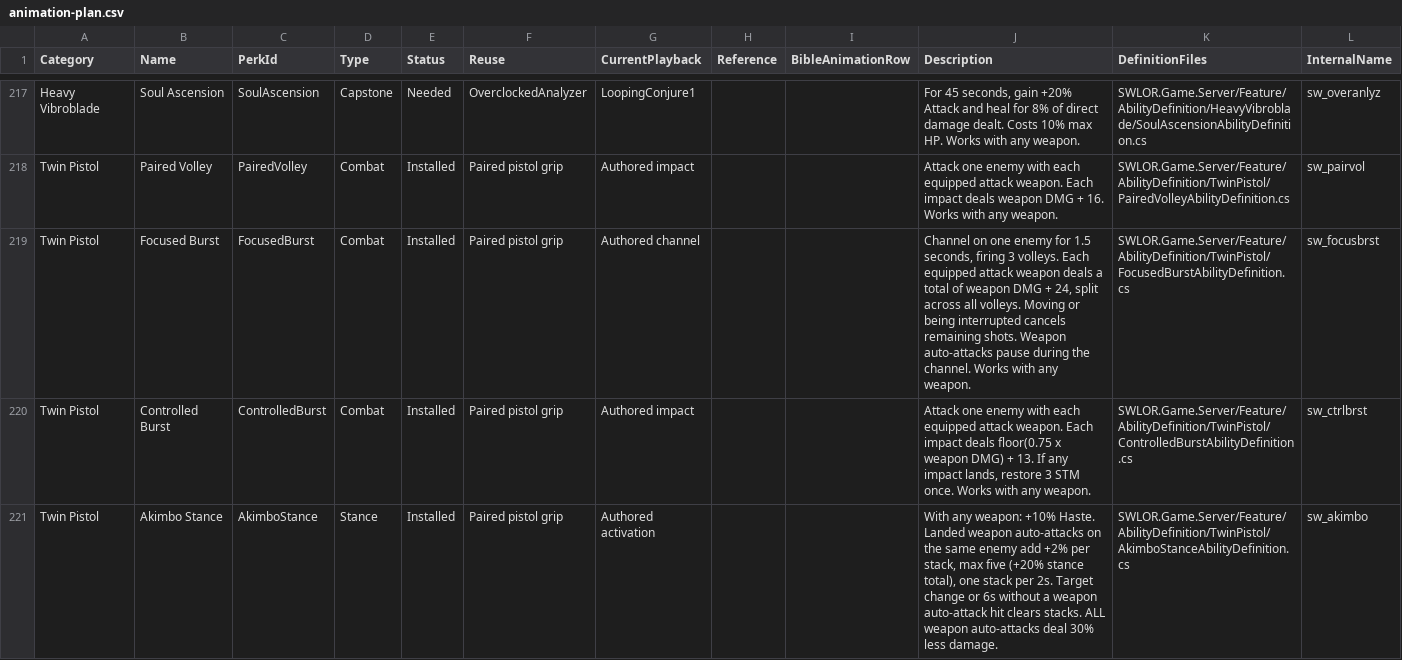
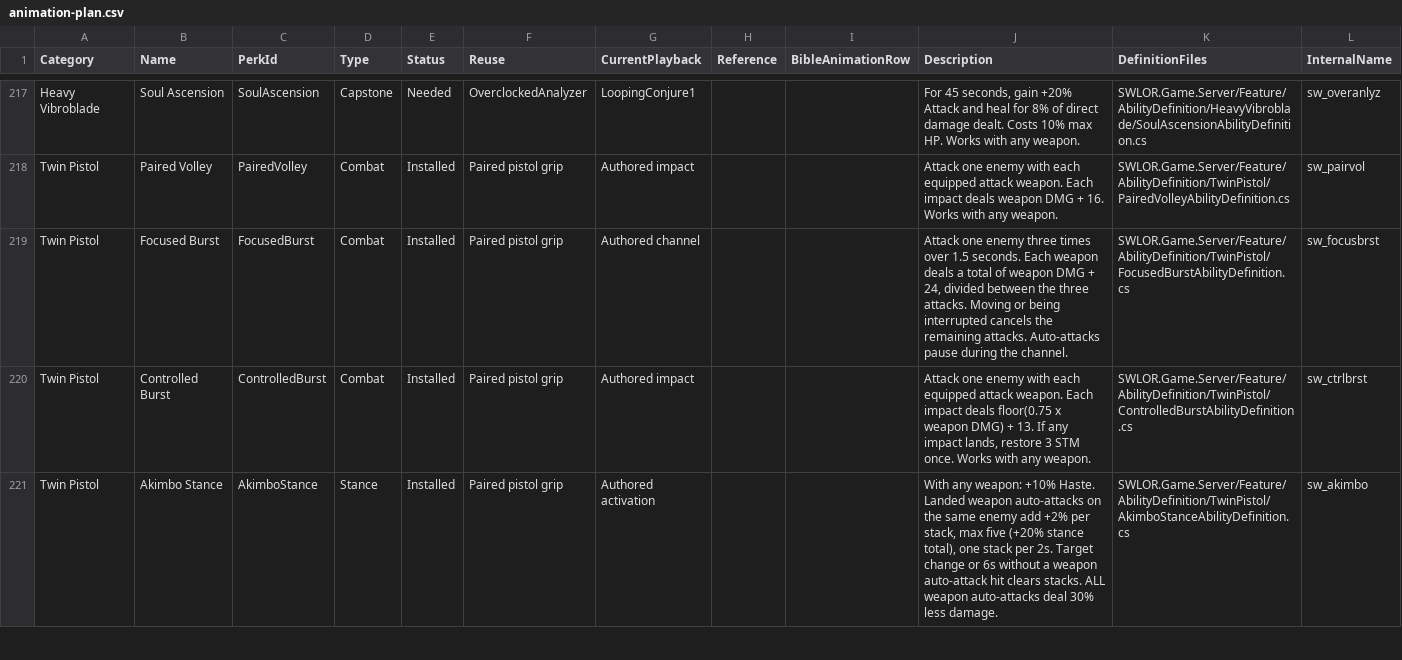
Before and after one commit to zunath/SWLOR_NWN, a CSV file: design/animations/animation-plan.csv, drawn as a sheet; only a part is shown, gaps mark what is left out.

```diff
--- a/design/animations/animation-plan.csv
+++ b/design/animations/animation-plan.csv
@@ -218,3 +218,3 @@ Heavy Vibroblade,Soul Ascension,SoulAscension,Capstone,Needed,OverclockedAnalyze
 Twin Pistol,Paired Volley,PairedVolley,Combat,Installed,Paired pistol grip,Authored impact,,,Attack one enemy with each equipped attack weapon. Each impact deals weapon DMG + 16. Works with any weapon.,SWLOR.Game.Server/Feature/AbilityDefinition/TwinPistol/PairedVolleyAbilityDefinition.cs,sw_pairvol
-Twin Pistol,Focused Burst,FocusedBurst,Combat,Installed,Paired pistol grip,Authored channel,,,"Channel on one enemy for 1.5 seconds, firing 3 volleys. Each equipped attack weapon deals a total of weapon DMG + 24, split across all volleys. Moving or being interrupted cancels remaining shots. Weapon auto-attacks pause during the channel. Works with any weapon.",SWLOR.Game.Server/Feature/AbilityDefinition/TwinPistol/FocusedBurstAbilityDefinition.cs,sw_focusbrst
+Twin Pistol,Focused Burst,FocusedBurst,Combat,Installed,Paired pistol grip,Authored channel,,,"Attack one enemy three times over 1.5 seconds. Each weapon deals a total of weapon DMG + 24, divided between the three attacks. Moving or being interrupted cancels the remaining attacks. Auto-attacks pause during the channel.",SWLOR.Game.Server/Feature/AbilityDefinition/TwinPistol/FocusedBurstAbilityDefinition.cs,sw_focusbrst
 Twin Pistol,Controlled Burst,ControlledBurst,Combat,Installed,Paired pistol grip,Authored impact,,,"Attack one enemy with each equipped attack weapon. Each impact deals floor(0.75 x weapon DMG) + 13. If any impact lands, restore 3 STM once. Works with any weapon.",SWLOR.Game.Server/Feature/AbilityDefinition/TwinPistol/ControlledBurstAbilityDefinition.cs,sw_ctrlbrst
```
Also changed, not shown: SWLOR.Game.Server/Readmes/CombatUpgradeBiblePerkManifest.csv, 40 other files.
